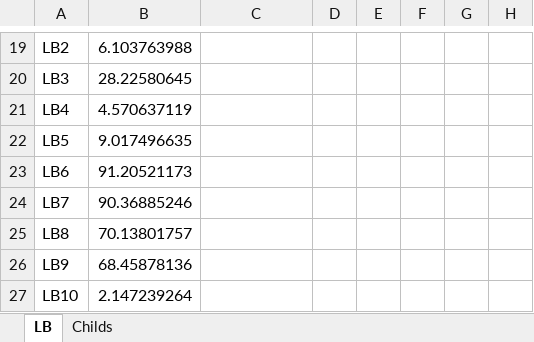
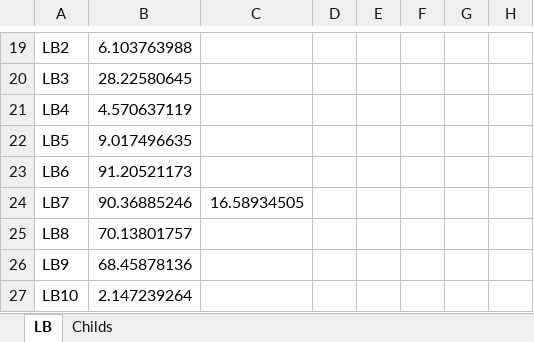
Before and after one commit to quentinmccalla1/Thesis, an Excel workbook: SoilSieve.xlsx, sheet LB, drawn as a sheet; only a part is shown, gaps mark what is left out; values as stored, in another font and other column widths than the file's, no borders; the diff names each change by its address in the sheet, - before the commit and + after, or states it on an @@ line.

```diff
--- a/SoilSieve.xlsx (sheet LB)
+++ b/SoilSieve.xlsx (sheet LB)
-C24: (empty)
+C24: 16.58934505
```
Also changed, not shown: sheet Childs, 1 other file.
